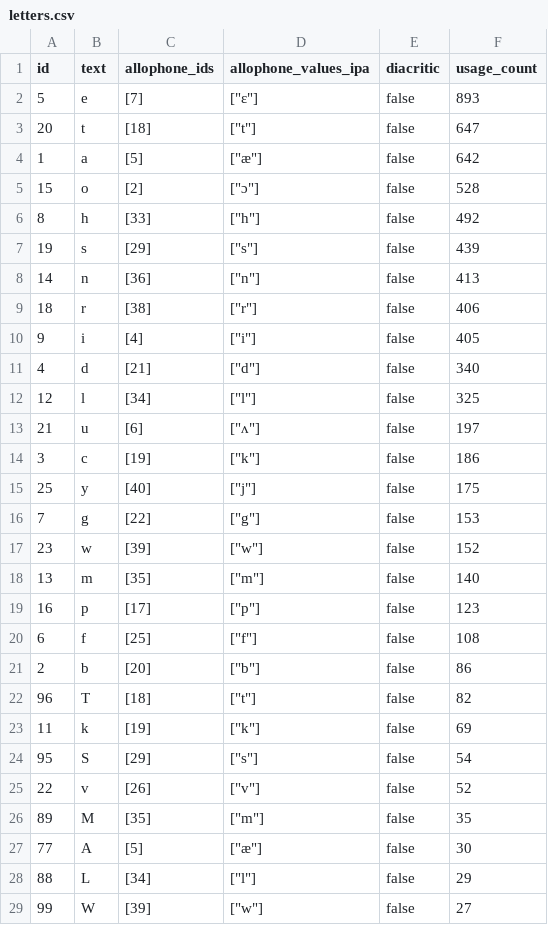
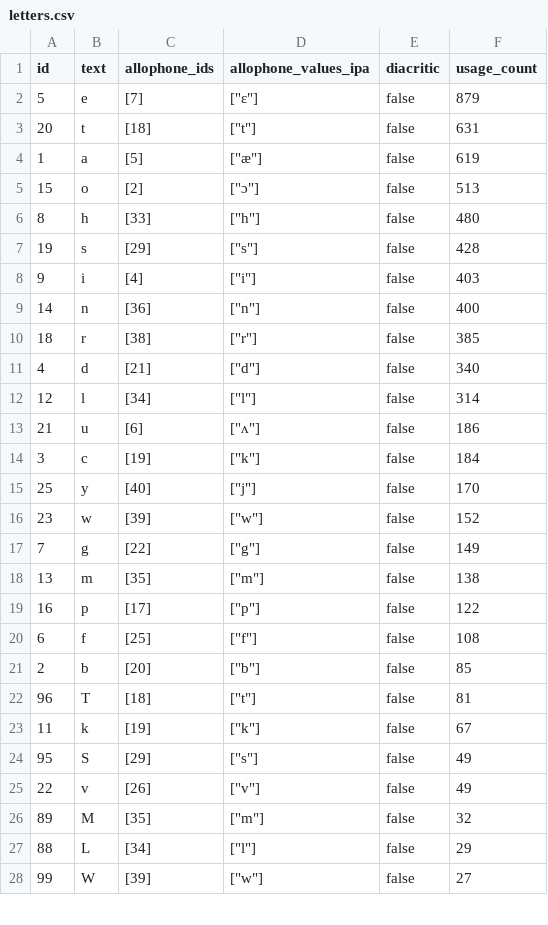
Before and after one commit to elimu-ai/webapp, a CSV file: src/main/resources/db/content_TEST/eng/letters.csv, drawn as a sheet; only a part is shown; the diff covers the shown part only.

```diff
--- a/src/main/resources/db/content_TEST/eng/letters.csv
+++ b/src/main/resources/db/content_TEST/eng/letters.csv
@@ -1,28 +1,27 @@
 id,text,allophone_ids,allophone_values_ipa,diacritic,usage_count
-5,e,[7],"[""ɛ""]",false,893
-20,t,[18],"[""t""]",false,647
-1,a,[5],"[""æ""]",false,642
-15,o,[2],"[""ɔ""]",false,528
-8,h,[33],"[""h""]",false,492
-19,s,[29],"[""s""]",false,439
-14,n,[36],"[""n""]",false,413
-18,r,[38],"[""r""]",false,406
-9,i,[4],"[""i""]",false,405
+5,e,[7],"[""ɛ""]",false,879
+20,t,[18],"[""t""]",false,631
+1,a,[5],"[""æ""]",false,619
+15,o,[2],"[""ɔ""]",false,513
+8,h,[33],"[""h""]",false,480
+19,s,[29],"[""s""]",false,428
+9,i,[4],"[""i""]",false,403
+14,n,[36],"[""n""]",false,400
+18,r,[38],"[""r""]",false,385
 4,d,[21],"[""d""]",false,340
-12,l,[34],"[""l""]",false,325
-21,u,[6],"[""ʌ""]",false,197
-3,c,[19],"[""k""]",false,186
-25,y,[40],"[""j""]",false,175
-7,g,[22],"[""g""]",false,153
+12,l,[34],"[""l""]",false,314
+21,u,[6],"[""ʌ""]",false,186
+3,c,[19],"[""k""]",false,184
+25,y,[40],"[""j""]",false,170
 23,w,[39],"[""w""]",false,152
-13,m,[35],"[""m""]",false,140
-16,p,[17],"[""p""]",false,123
+7,g,[22],"[""g""]",false,149
+13,m,[35],"[""m""]",false,138
+16,p,[17],"[""p""]",false,122
 6,f,[25],"[""f""]",false,108
-2,b,[20],"[""b""]",false,86
-96,T,[18],"[""t""]",false,82
-11,k,[19],"[""k""]",false,69
-95,S,[29],"[""s""]",false,54
-22,v,[26],"[""v""]",false,52
-89,M,[35],"[""m""]",false,35
-77,A,[5],"[""æ""]",false,30
+2,b,[20],"[""b""]",false,85
+96,T,[18],"[""t""]",false,81
+11,k,[19],"[""k""]",false,67
+95,S,[29],"[""s""]",false,49
+22,v,[26],"[""v""]",false,49
+89,M,[35],"[""m""]",false,32
 88,L,[34],"[""l""]",false,29
```
Also changed, not shown: 5 added rows, 4 removed rows and 5 edited cells elsewhere in this file, src/main/resources/db/content_TEST/eng/images.csv, src/main/resources/db/content_TEST/eng/storybooks.csv, 2 other files.
